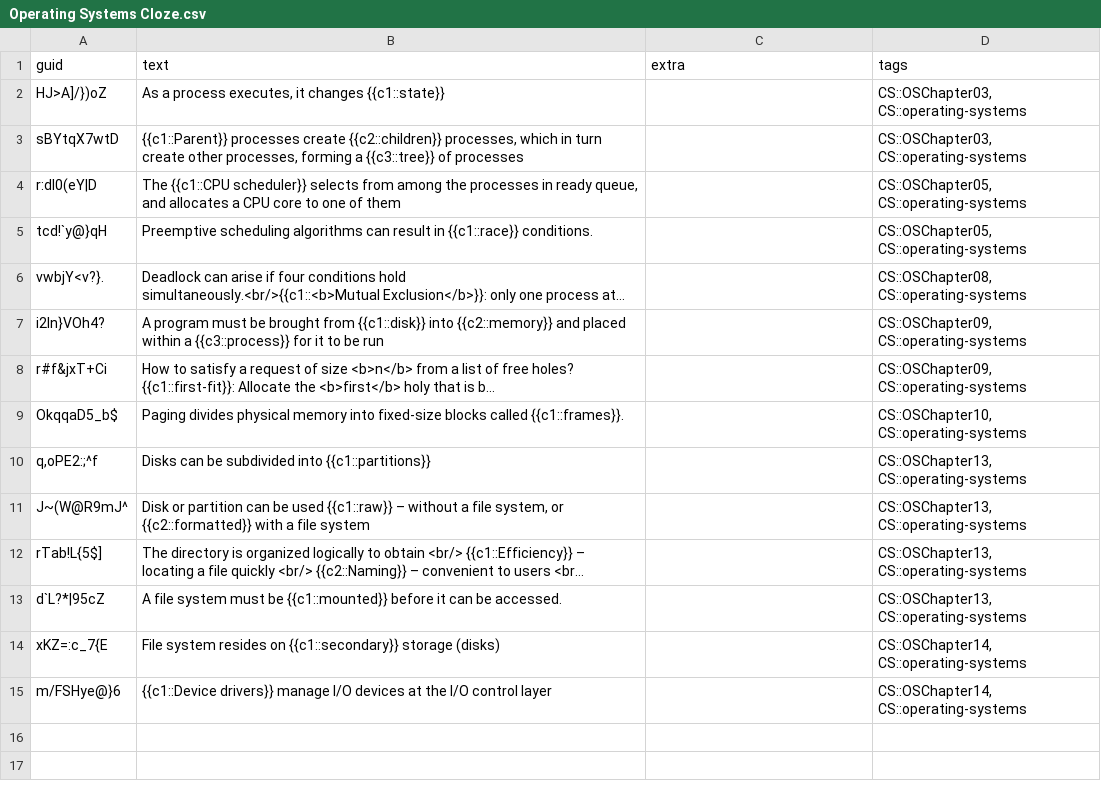
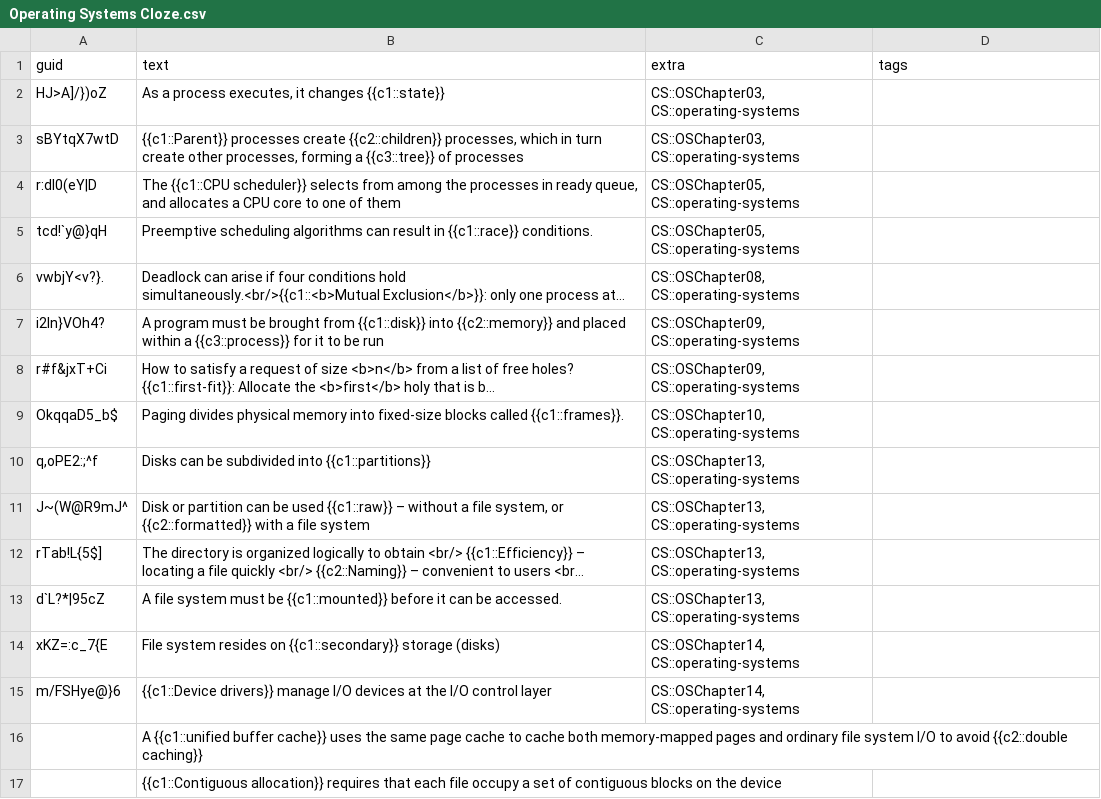
Before and after one commit to kevinvinther/ComputerScienceFlashcards, a CSV file: src/data/Operating Systems Cloze.csv, drawn as a sheet; long unchanged cells end in …; the diff names each change by its address in the sheet, - before the commit and + after, or states it on an @@ line.

Commit message:
Modified: src/data/Operating Systems Basic.csv src/data/Operating Systems Cloze.csv

```diff
--- a/src/data/Operating Systems Cloze.csv
+++ b/src/data/Operating Systems Cloze.csv
-C2:C3 (extra): (empty)
+C2:C3 (extra): CS::OSChapter03, CS::operating-systems
-D2:D3 (tags): CS::OSChapter03, CS::operating-systems
+D2:D3 (tags): (empty)
-C4:C5 (extra): (empty)
+C4:C5 (extra): CS::OSChapter05, CS::operating-systems
-D4:D5 (tags): CS::OSChapter05, CS::operating-systems
+D4:D5 (tags): (empty)
-C6 (extra): (empty)
+C6 (extra): CS::OSChapter08, CS::operating-systems
-D6 (tags): CS::OSChapter08, CS::operating-systems
+D6 (tags): (empty)
-C7:C8 (extra): (empty)
+C7:C8 (extra): CS::OSChapter09, CS::operating-systems
-D7:D8 (tags): CS::OSChapter09, CS::operating-systems
+D7:D8 (tags): (empty)
-C9 (extra): (empty)
+C9 (extra): CS::OSChapter10, CS::operating-systems
-D9 (tags): CS::OSChapter10, CS::operating-systems
+D9 (tags): (empty)
-C10:C13 (extra): (empty)
+C10:C13 (extra): CS::OSChapter13, CS::operating-systems
-D10:D13 (tags): CS::OSChapter13, CS::operating-systems
+D10:D13 (tags): (empty)
-C14:C15 (extra): (empty)
+C14:C15 (extra): CS::OSChapter14, CS::operating-systems
-D14:D15 (tags): CS::OSChapter14, CS::operating-systems
+D14:D15 (tags): (empty)
+row 16:  | A {{c1::unified buffer cache}} uses the same page cache to cache both memory-mapped pages and ordinary file system I/O to avoid {{c2::double caching}}
+row 17:  | {{c1::Contiguous allocation}} requires that each file occupy a set of contiguous blocks on the device
```
Also changed, not shown: src/data/Operating Systems Basic.csv.
